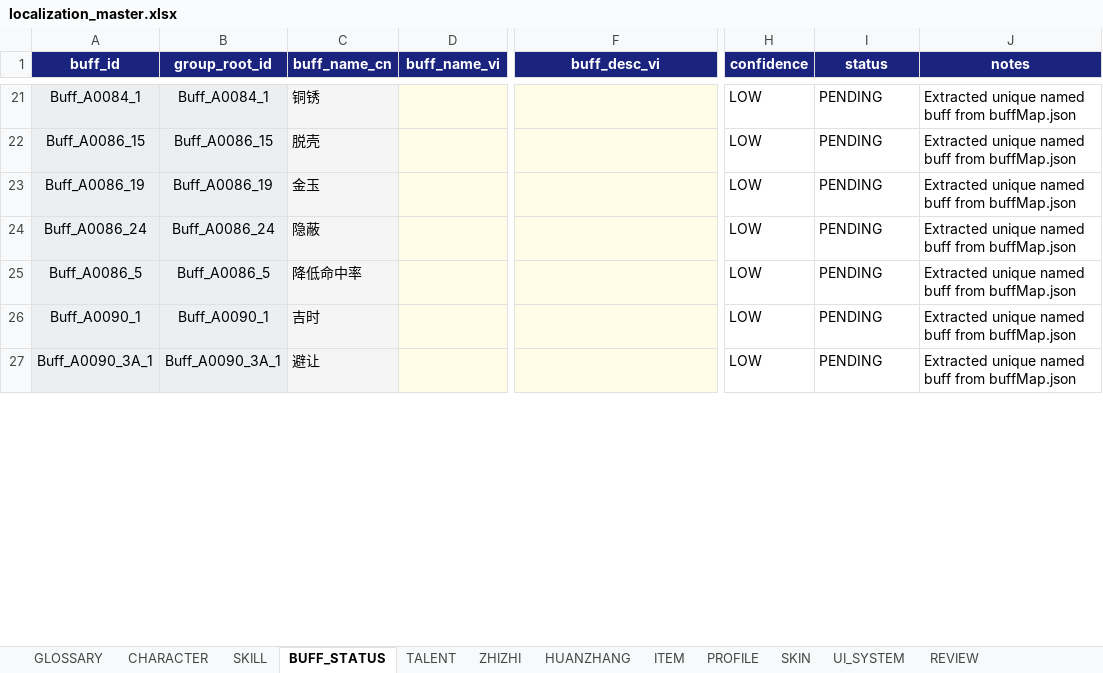
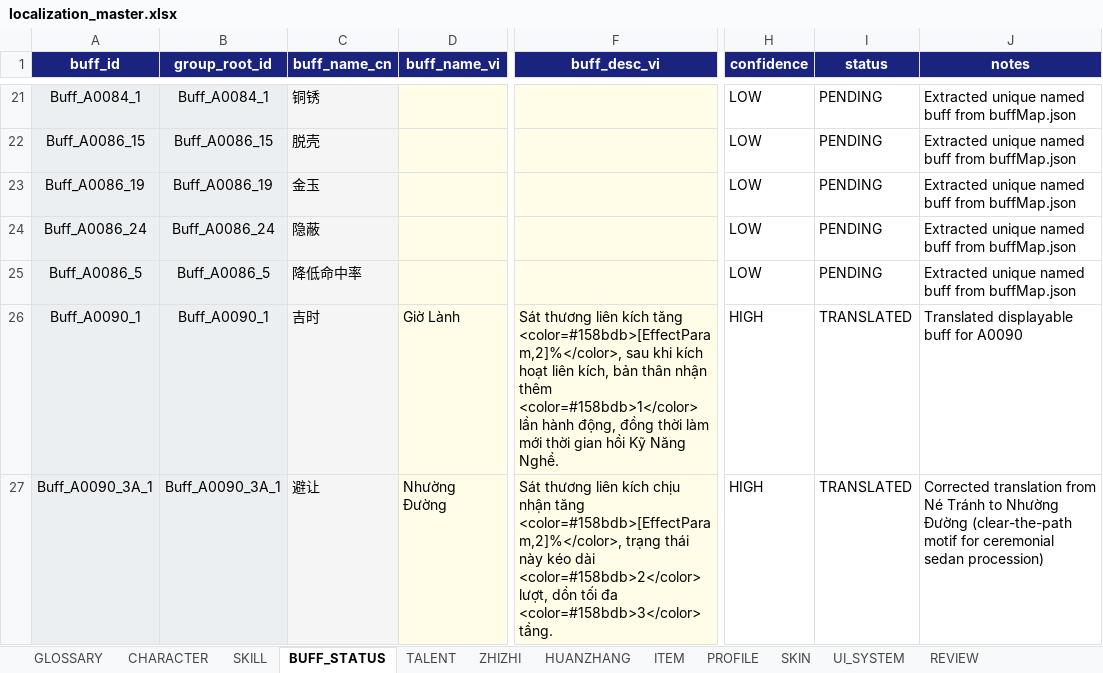
Before and after one commit to SangHuynh2508/whmxsite, an Excel workbook: localization/localization_master.xlsx, sheet BUFF_STATUS, drawn as a sheet; only a part is shown, gaps mark what is left out; values as stored, in another font and other column widths than the file's, no borders; the diff covers the shown part only; the diff names each change by its address in the sheet, - before the commit and + after, or states it on an @@ line.

```diff
--- a/localization/localization_master.xlsx (sheet BUFF_STATUS)
+++ b/localization/localization_master.xlsx (sheet BUFF_STATUS)
-D26 (buff_name_vi): (empty)
+D26 (buff_name_vi): Giờ Lành
-F26 (buff_desc_vi): (empty)
+F26 (buff_desc_vi): Sát thương liên kích tăng <color=#158bdb>[EffectParam,2]%</color>, sau khi kích hoạt liên kích, bản thân nhận thêm <color=#158bdb>1</color> lần hành động, đồng thời làm mới thời gian hồi Kỹ Năng Nghề.
-H26:H27 (confidence): LOW
+H26:H27 (confidence): HIGH
-I26:I27 (status): PENDING
+I26:I27 (status): TRANSLATED
-J26 (notes): Extracted unique named buff from buffMap.json
+J26 (notes): Translated displayable buff for A0090
-D27 (buff_name_vi): (empty)
+D27 (buff_name_vi): Nhường Đường
-F27 (buff_desc_vi): (empty)
+F27 (buff_desc_vi): Sát thương liên kích chịu nhận tăng <color=#158bdb>[EffectParam,2]%</color>, trạng thái này kéo dài <color=#158bdb>2</color> lượt, dồn tối đa <color=#158bdb>3</color> tầng.
-J27 (notes): Extracted unique named buff from buffMap.json
+J27 (notes): Corrected translation from Né Tránh to Nhường Đường (clear-the-path motif for ceremonial sedan procession)
```
Also changed, not shown: 20 edited cells elsewhere in this sheet, sheet SKILL, sheet ZHIZHI, sheet GLOSSARY, sheet HUANZHANG, 3 other files.
